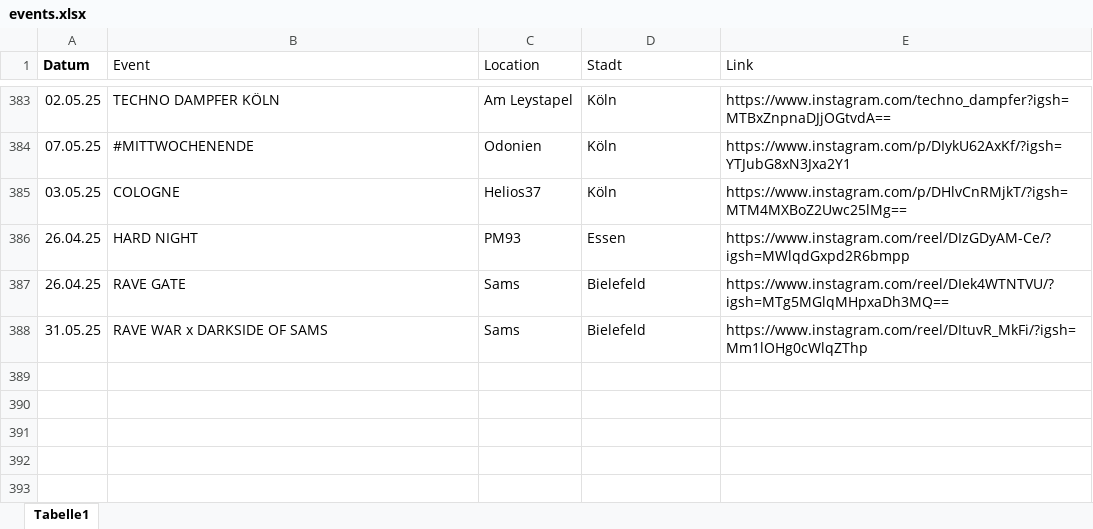
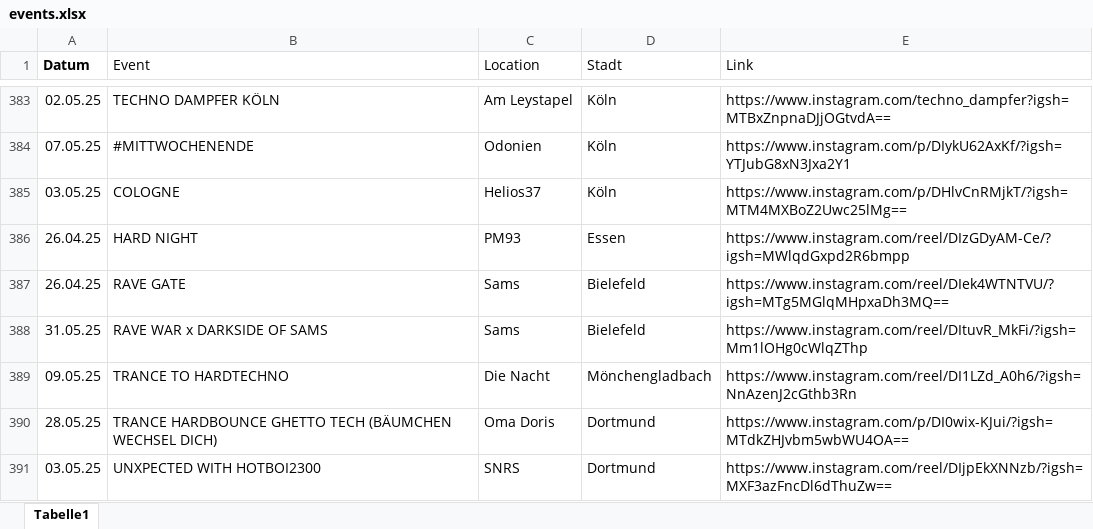
Before and after one commit to rafaelthetrue/rafaelthetrue.github.io, an Excel workbook: events.xlsx, sheet Tabelle1, drawn as a sheet; only a part is shown, gaps mark what is left out; values as stored, in another font and other column widths than the file's, no borders; the diff names each change by its address in the sheet, - before the commit and + after, or states it on an @@ line.

Commit message:
Add files via upload

```diff
--- a/events.xlsx (sheet Tabelle1)
+++ b/events.xlsx (sheet Tabelle1)
+row 389: 09.05.25 | TRANCE TO HARDTECHNO | Die Nacht | Mönchengladbach | https://www.instagram.com/reel/DI1LZd_A0h6/?igsh=NnAzenJ2cGthb3Rn
+row 390: 28.05.25 | TRANCE HARDBOUNCE GHETTO TECH (BÄUMCHEN WECHSEL DICH) | Oma Doris | Dortmund | https://www.instagram.com/p/DI0wix-KJui/?igsh=MTdkZHJvbm5wbWU4OA==
+row 391: 03.05.25 | UNXPECTED WITH HOTBOI2300 | SNRS | Dortmund | https://www.instagram.com/reel/DIjpEkXNNzb/?igsh=MXF3azFncDl6dThuZw==
```
